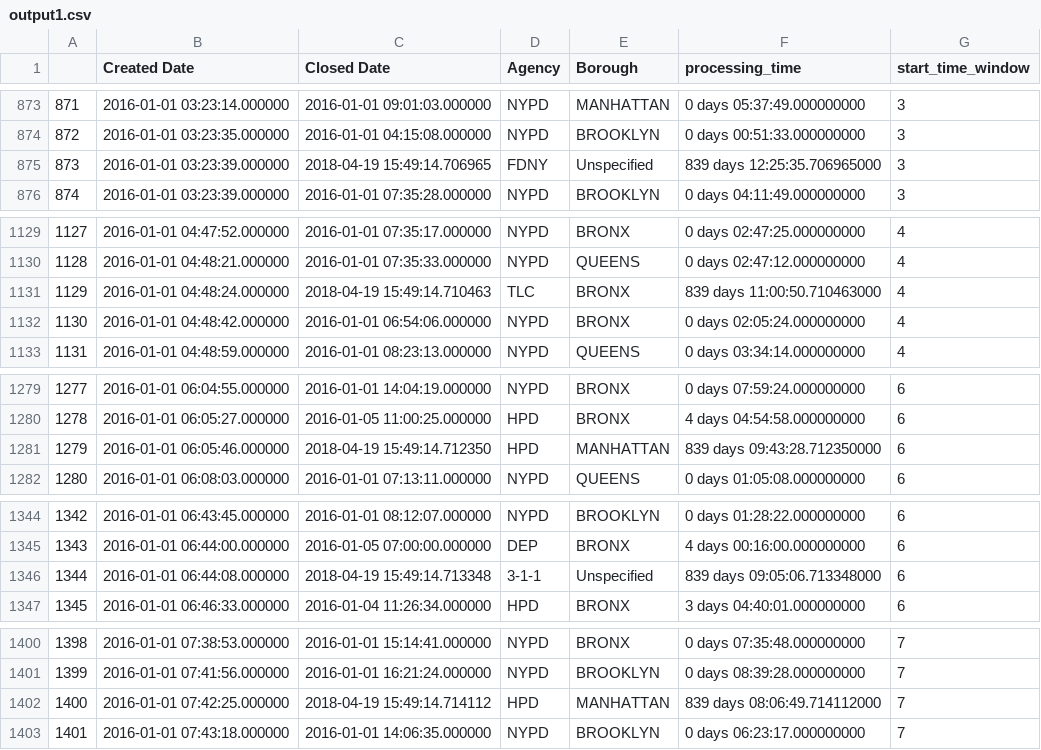
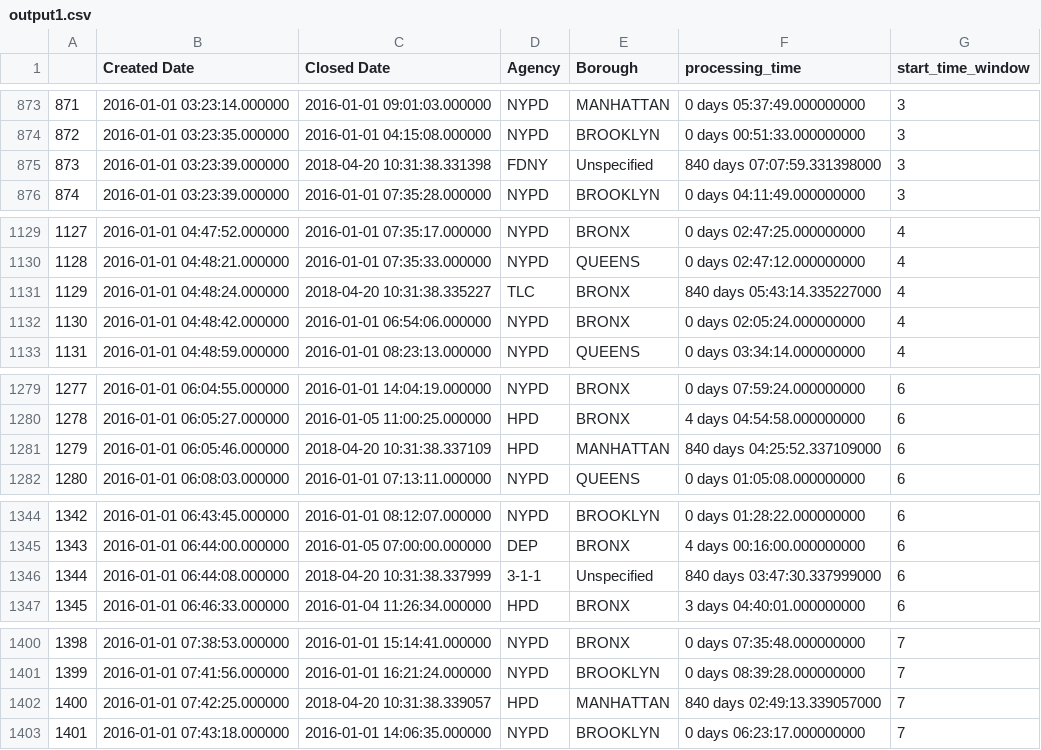
Before and after one commit to ambuilding/Python, a CSV file: columbiaAnalytics/dataAV/output1.csv, drawn as a sheet; only a part is shown, gaps mark what is left out; the diff covers the shown part only.

Commit message:
Data processing

```diff
--- a/columbiaAnalytics/dataAV/output1.csv
+++ b/columbiaAnalytics/dataAV/output1.csv
@@ -874,3 +874,3 @@
 872,2016-01-01 03:23:35.000000,2016-01-01 04:15:08.000000,NYPD,BROOKLYN,0 days 00:51:33.000000000,3
-873,2016-01-01 03:23:39.000000,2018-04-19 15:49:14.706965,FDNY,Unspecified,839 days 12:25:35.706965000,3
+873,2016-01-01 03:23:39.000000,2018-04-20 10:31:38.331398,FDNY,Unspecified,840 days 07:07:59.331398000,3
 874,2016-01-01 03:23:39.000000,2016-01-01 07:35:28.000000,NYPD,BROOKLYN,0 days 04:11:49.000000000,3
@@ -1130,3 +1130,3 @@
 1128,2016-01-01 04:48:21.000000,2016-01-01 07:35:33.000000,NYPD,QUEENS,0 days 02:47:12.000000000,4
-1129,2016-01-01 04:48:24.000000,2018-04-19 15:49:14.710463,TLC,BRONX,839 days 11:00:50.710463000,4
+1129,2016-01-01 04:48:24.000000,2018-04-20 10:31:38.335227,TLC,BRONX,840 days 05:43:14.335227000,4
 1130,2016-01-01 04:48:42.000000,2016-01-01 06:54:06.000000,NYPD,BRONX,0 days 02:05:24.000000000,4
@@ -1280,3 +1280,3 @@
 1278,2016-01-01 06:05:27.000000,2016-01-05 11:00:25.000000,HPD,BRONX,4 days 04:54:58.000000000,6
-1279,2016-01-01 06:05:46.000000,2018-04-19 15:49:14.712350,HPD,MANHATTAN,839 days 09:43:28.712350000,6
+1279,2016-01-01 06:05:46.000000,2018-04-20 10:31:38.337109,HPD,MANHATTAN,840 days 04:25:52.337109000,6
 1280,2016-01-01 06:08:03.000000,2016-01-01 07:13:11.000000,NYPD,QUEENS,0 days 01:05:08.000000000,6
@@ -1345,3 +1345,3 @@
 1343,2016-01-01 06:44:00.000000,2016-01-05 07:00:00.000000,DEP,BRONX,4 days 00:16:00.000000000,6
-1344,2016-01-01 06:44:08.000000,2018-04-19 15:49:14.713348,3-1-1,Unspecified,839 days 09:05:06.713348000,6
+1344,2016-01-01 06:44:08.000000,2018-04-20 10:31:38.337999,3-1-1,Unspecified,840 days 03:47:30.337999000,6
 1345,2016-01-01 06:46:33.000000,2016-01-04 11:26:34.000000,HPD,BRONX,3 days 04:40:01.000000000,6
@@ -1401,3 +1401,3 @@
 1399,2016-01-01 07:41:56.000000,2016-01-01 16:21:24.000000,NYPD,BROOKLYN,0 days 08:39:28.000000000,7
-1400,2016-01-01 07:42:25.000000,2018-04-19 15:49:14.714112,HPD,MANHATTAN,839 days 08:06:49.714112000,7
+1400,2016-01-01 07:42:25.000000,2018-04-20 10:31:38.339057,HPD,MANHATTAN,840 days 02:49:13.339057000,7
 1401,2016-01-01 07:43:18.000000,2016-01-01 14:06:35.000000,NYPD,BROOKLYN,0 days 06:23:17.000000000,7
```
Also changed, not shown: 92 edited cells elsewhere in this file, 2 other files.
